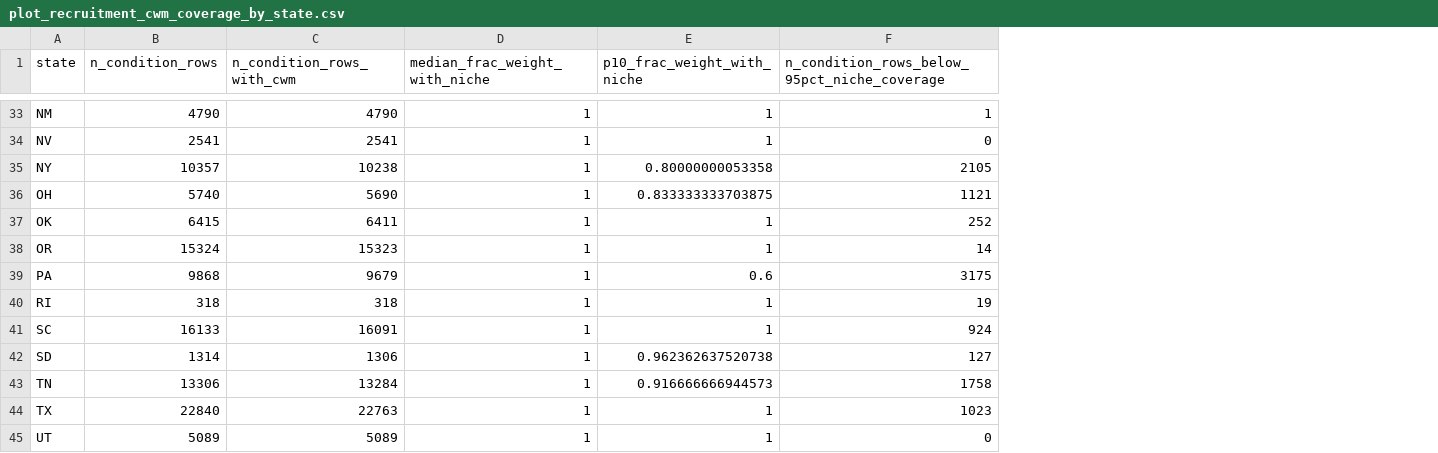
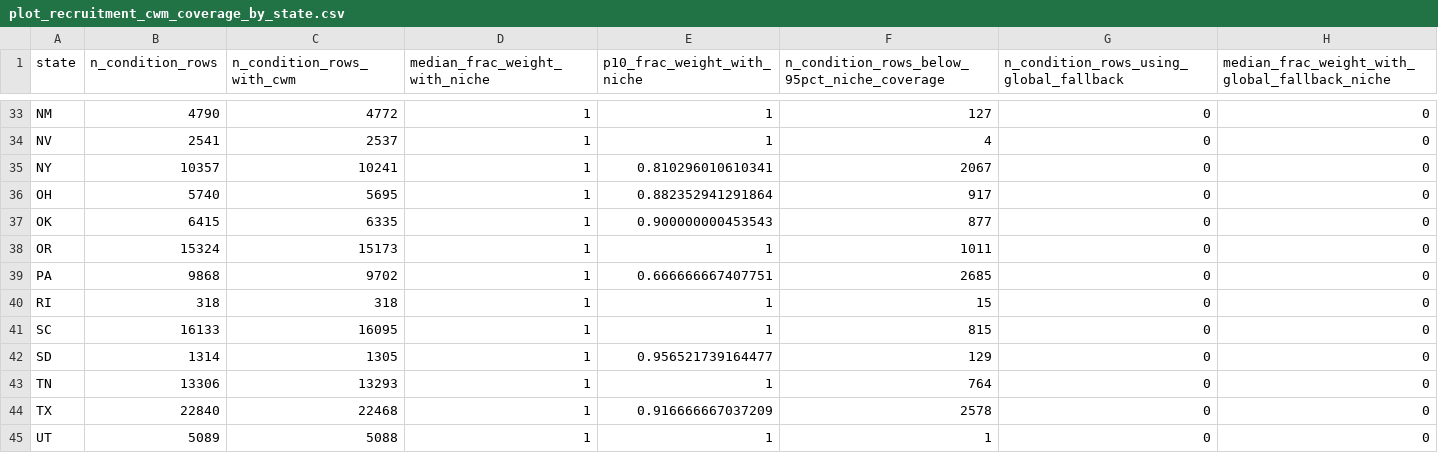
Before and after one commit to rellimylime/forest-data-compilation, a CSV file: 07_thermophilization/qa/outputs/plot_recruitment_cwm_coverage_by_state.csv, drawn as a sheet; only a part is shown, gaps mark what is left out; the diff covers the shown part only; the diff names each change by its address in the sheet, - before the commit and + after, or states it on an @@ line.

```diff
--- a/07_thermophilization/qa/outputs/plot_recruitment_cwm_coverage_by_state.csv
+++ b/07_thermophilization/qa/outputs/plot_recruitment_cwm_coverage_by_state.csv
+column G, row 1: n_condition_rows_using_global_fallback; rows 33-45: all 0
+column H, row 1: median_frac_weight_with_global_fallback_niche; rows 33-45: all 0
-C33 (n_condition_rows_with_cwm): 4790
+C33 (n_condition_rows_with_cwm): 4772
-F33: 1
+F33: 127
-C34 (n_condition_rows_with_cwm): 2541
+C34 (n_condition_rows_with_cwm): 2537
-F34: 0
+F34: 4
-C35 (n_condition_rows_with_cwm): 10238
+C35 (n_condition_rows_with_cwm): 10241
-E35 (p10_frac_weight_with_niche): 0.80000000053358
+E35 (p10_frac_weight_with_niche): 0.810296010610341
-F35: 2105
+F35: 2067
-C36 (n_condition_rows_with_cwm): 5690
+C36 (n_condition_rows_with_cwm): 5695
-E36 (p10_frac_weight_with_niche): 0.833333333703875
+E36 (p10_frac_weight_with_niche): 0.882352941291864
-F36: 1121
+F36: 917
-C37 (n_condition_rows_with_cwm): 6411
+C37 (n_condition_rows_with_cwm): 6335
-E37 (p10_frac_weight_with_niche): 1
+E37 (p10_frac_weight_with_niche): 0.900000000453543
-F37: 252
+F37: 877
-C38 (n_condition_rows_with_cwm): 15323
+C38 (n_condition_rows_with_cwm): 15173
-F38: 14
+F38: 1011
-C39 (n_condition_rows_with_cwm): 9679
+C39 (n_condition_rows_with_cwm): 9702
-E39 (p10_frac_weight_with_niche): 0.6
+E39 (p10_frac_weight_with_niche): 0.666666667407751
-F39: 3175
+F39: 2685
-F40: 19
+F40: 15
-C41 (n_condition_rows_with_cwm): 16091
+C41 (n_condition_rows_with_cwm): 16095
-F41: 924
+F41: 815
-C42 (n_condition_rows_with_cwm): 1306
+C42 (n_condition_rows_with_cwm): 1305
-E42 (p10_frac_weight_with_niche): 0.962362637520738
+E42 (p10_frac_weight_with_niche): 0.956521739164477
-F42: 127
+F42: 129
-C43 (n_condition_rows_with_cwm): 13284
+C43 (n_condition_rows_with_cwm): 13293
-E43 (p10_frac_weight_with_niche): 0.916666666944573
+E43 (p10_frac_weight_with_niche): 1
-F43: 1758
+F43: 764
-C44 (n_condition_rows_with_cwm): 22763
+C44 (n_condition_rows_with_cwm): 22468
-E44 (p10_frac_weight_with_niche): 1
+E44 (p10_frac_weight_with_niche): 0.916666667037209
-F44: 1023
+F44: 2578
-C45 (n_condition_rows_with_cwm): 5089
+C45 (n_condition_rows_with_cwm): 5088
-F45: 0
+F45: 1
```
Also changed, not shown: 70 edited cells elsewhere in this file, 07_thermophilization/qa/outputs/plot_recruitment_cwm_missing_species.csv, 07_thermophilization/qa/outputs/plot_recruitment_cwm_summary.csv, 2 other files.
